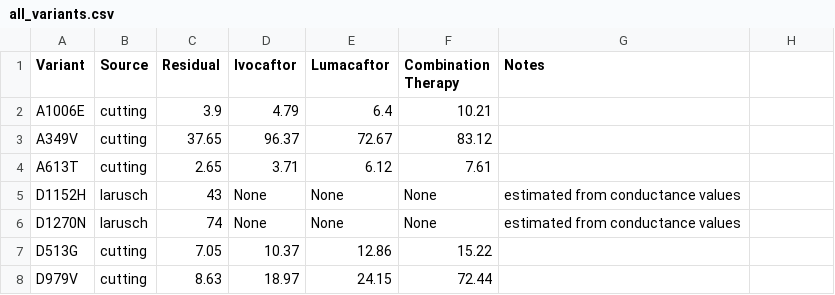
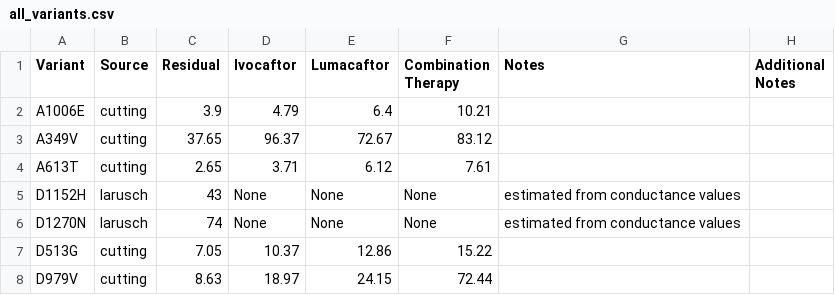
Before and after one commit to Ariel-Precision-Medicine/ariel-cftr-duct-model, a CSV file: scripts/inputs/all_variants.csv, drawn as a sheet; only a part is shown.

Commit message:
Updated scripts to automated file processing and graph generation for patient data at Hopkins

```diff
--- a/scripts/inputs/all_variants.csv
+++ b/scripts/inputs/all_variants.csv
@@ -1,2 +1,2 @@
-Variant,Source,Residual,Ivocaftor,Lumacaftor,Combination Therapy,Notes,
+Variant,Source,Residual,Ivocaftor,Lumacaftor,Combination Therapy,Notes,Additional Notes
 A1006E,cutting,3.9,4.79,6.4,10.21,,
```
Also changed, not shown: 31 other files.
